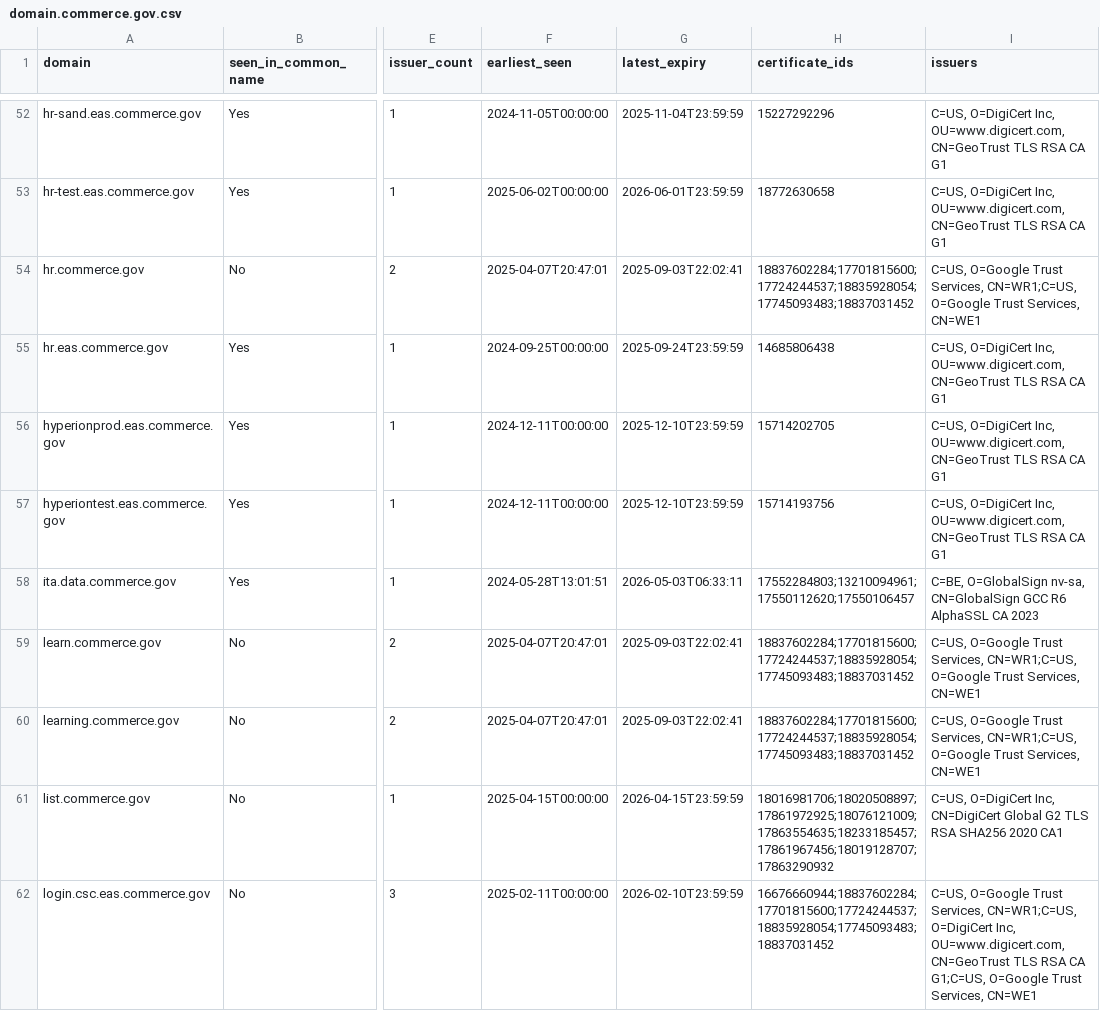
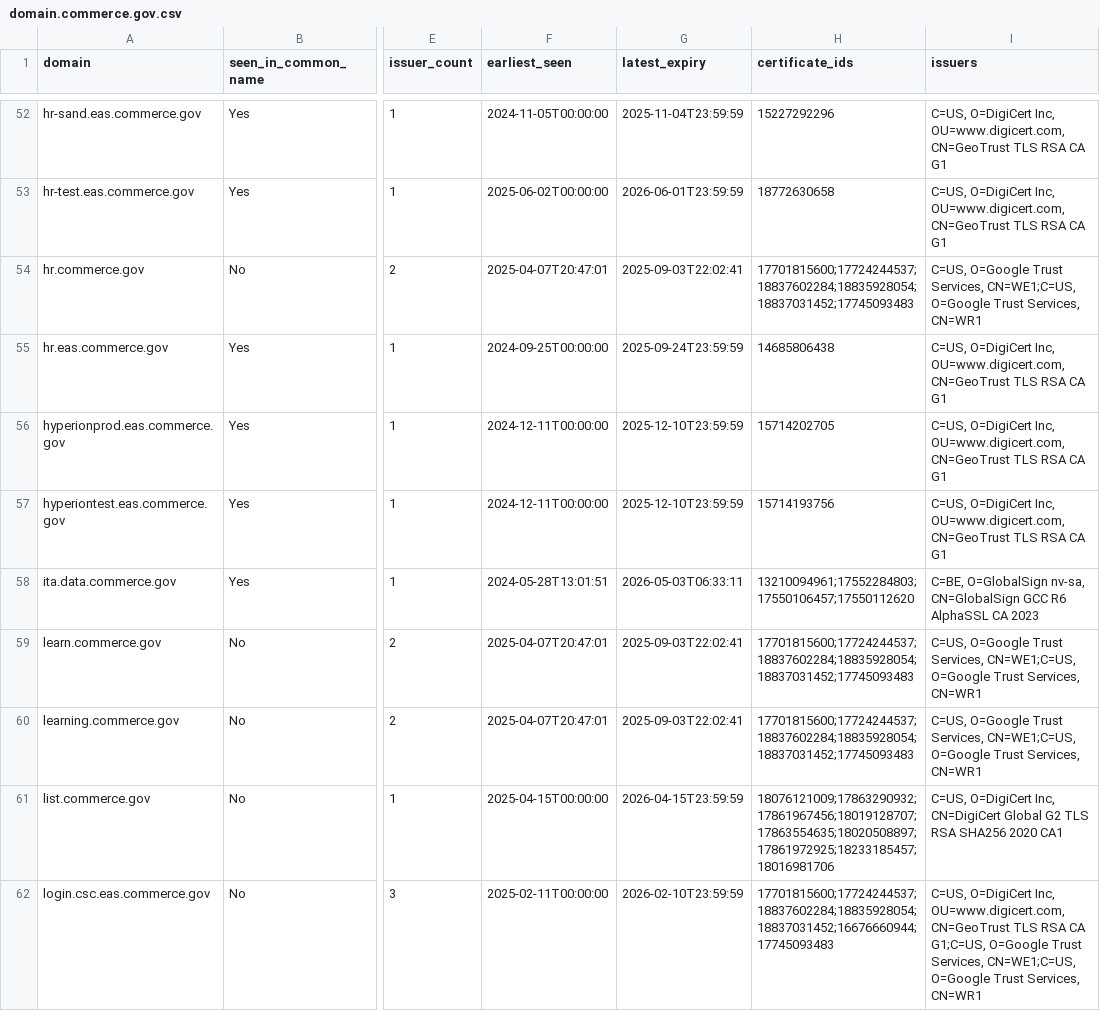
Before and after one commit to fartbagxp/gov-domains, a CSV file: data/csv/domain.commerce.gov.csv, drawn as a sheet; only a part is shown, gaps mark what is left out; the diff covers the shown part only; the diff names each change by its address in the sheet, - before the commit and + after, or states it on an @@ line.

```diff
--- a/data/csv/domain.commerce.gov.csv
+++ b/data/csv/domain.commerce.gov.csv
-H54 (certificate_ids): 18837602284;17701815600;17724244537;18835928054;17745093483;18837031452
+H54 (certificate_ids): 17701815600;17724244537;18837602284;18835928054;18837031452;17745093483
-I54 (issuers): …Trust Services, CN=WR1;C=US, O=Google Trust Services, CN=WE1
+I54 (issuers): …Trust Services, CN=WE1;C=US, O=Google Trust Services, CN=WR1
-H58 (certificate_ids): 17552284803;13210094961;17550112620;17550106457
+H58 (certificate_ids): 13210094961;17552284803;17550106457;17550112620
-H59:H60 (certificate_ids): 18837602284;17701815600;17724244537;18835928054;17745093483;18837031452
+H59:H60 (certificate_ids): 17701815600;17724244537;18837602284;18835928054;18837031452;17745093483
-I59:I60 (issuers): …Trust Services, CN=WR1;C=US, O=Google Trust Services, CN=WE1
+I59:I60 (issuers): …Trust Services, CN=WE1;C=US, O=Google Trust Services, CN=WR1
-H61 (certificate_ids): 18016981706;18020508897;17861972925;18076121009;17863554635;18233185457;17861967456;18019128707;17863290932
+H61 (certificate_ids): 18076121009;17863290932;17861967456;18019128707;17863554635;18020508897;17861972925;18233185457;18016981706
-H62 (certificate_ids): 16676660944;18837602284;17701815600;17724244537;18835928054;17745093483;18837031452
+H62 (certificate_ids): 17701815600;17724244537;18837602284;18835928054;18837031452;16676660944;17745093483
-I62 (issuers): C=US, O=Google Trust Services, CN=WR1;C=US, O=DigiCert Inc, OU=www.digicert.com, CN=GeoTrust TLS RSA CA G1;C=US, O=Google Trust Services, CN=WE1
+I62 (issuers): C=US, O=DigiCert Inc, OU=www.digicert.com, CN=GeoTrust TLS RSA CA G1;C=US, O=Google Trust Services, CN=WE1;C=US, O=Google Trust Services, CN=WR1
```
Also changed, not shown: 44 edited cells elsewhere in this file, data/csv/domain.cdc.gov.csv, data/csv/domain.census.gov.csv, 19 other files.
